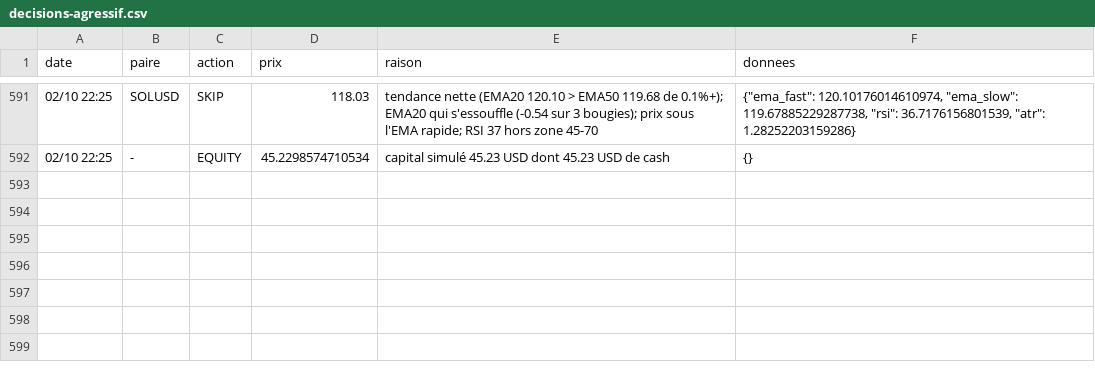
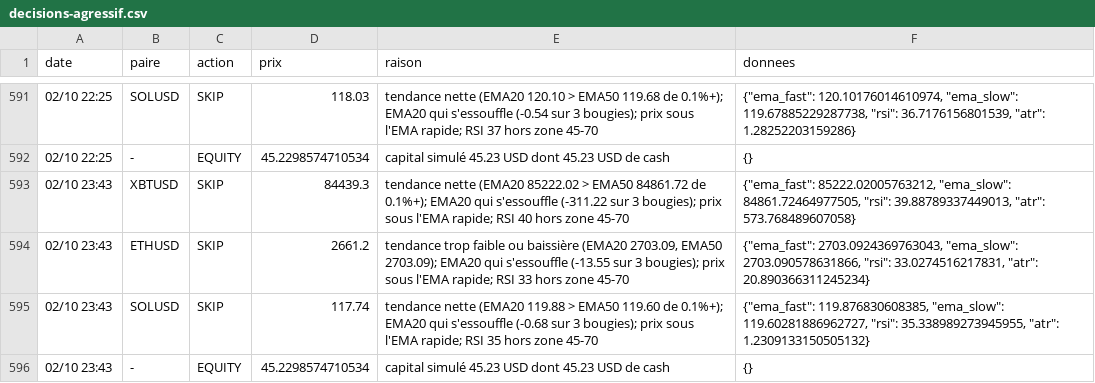
Before and after one commit to nftmooods/Public_App, a CSV file: KrakenPaperBot/data/decisions-agressif.csv, drawn as a sheet; only a part is shown, gaps mark what is left out.

```diff
--- a/KrakenPaperBot/data/decisions-agressif.csv
+++ b/KrakenPaperBot/data/decisions-agressif.csv
@@ -592 +592,5 @@ date,paire,action,prix,raison,donnees
 02/10 22:25,-,EQUITY,45.2298574710534,capital simulé 45.23 USD dont 45.23 USD de cash,{}
+02/10 23:43,XBTUSD,SKIP,84439.3,tendance nette (EMA20 85222.02 > EMA50 84861.72 de 0.1%+); EMA20 qui s'essouffle (-311.22 sur 3 bougies); prix sous l'EMA rapide; RSI 40 hors zone 45-70,"{""ema_fast"": 85222.02005763212, ""ema_slow"": 84861.72464977505, ""rsi"": 39.88789337449013, ""atr"": 573.768489607058}"
+02/10 23:43,ETHUSD,SKIP,2661.2,"tendance trop faible ou baissière (EMA20 2703.09, EMA50 2703.09); EMA20 qui s'essouffle (-13.55 sur 3 bougies); prix sous l'EMA rapide; RSI 33 hors zone 45-70","{""ema_fast"": 2703.0924369763043, ""ema_slow"": 2703.090578631866, ""rsi"": 33.0274516217831, ""atr"": 20.890366311245234}"
+02/10 23:43,SOLUSD,SKIP,117.74,tendance nette (EMA20 119.88 > EMA50 119.60 de 0.1%+); EMA20 qui s'essouffle (-0.68 sur 3 bougies); prix sous l'EMA rapide; RSI 35 hors zone 45-70,"{""ema_fast"": 119.876830608385, ""ema_slow"": 119.60281886962727, ""rsi"": 35.338989273945955, ""atr"": 1.2309133150505132}"
+02/10 23:43,-,EQUITY,45.2298574710534,capital simulé 45.23 USD dont 45.23 USD de cash,{}
```
Also changed, not shown: KrakenPaperBot/data/decisions-accumulation.csv, KrakenPaperBot/data/decisions-memecoin.csv, 6 other files.
